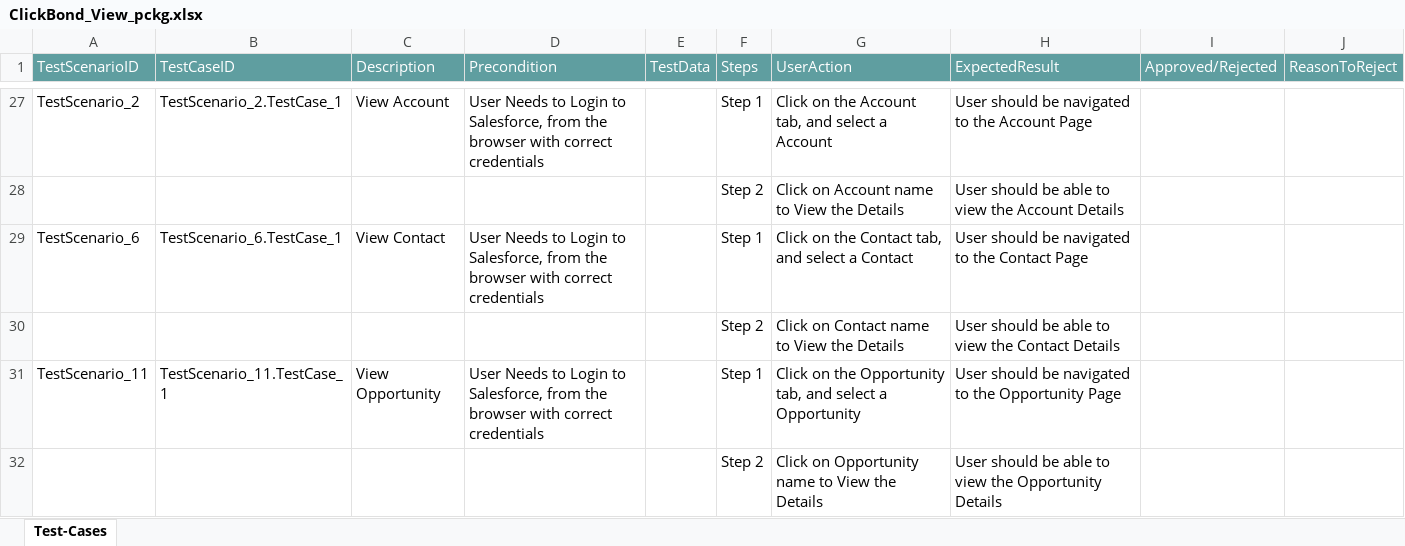
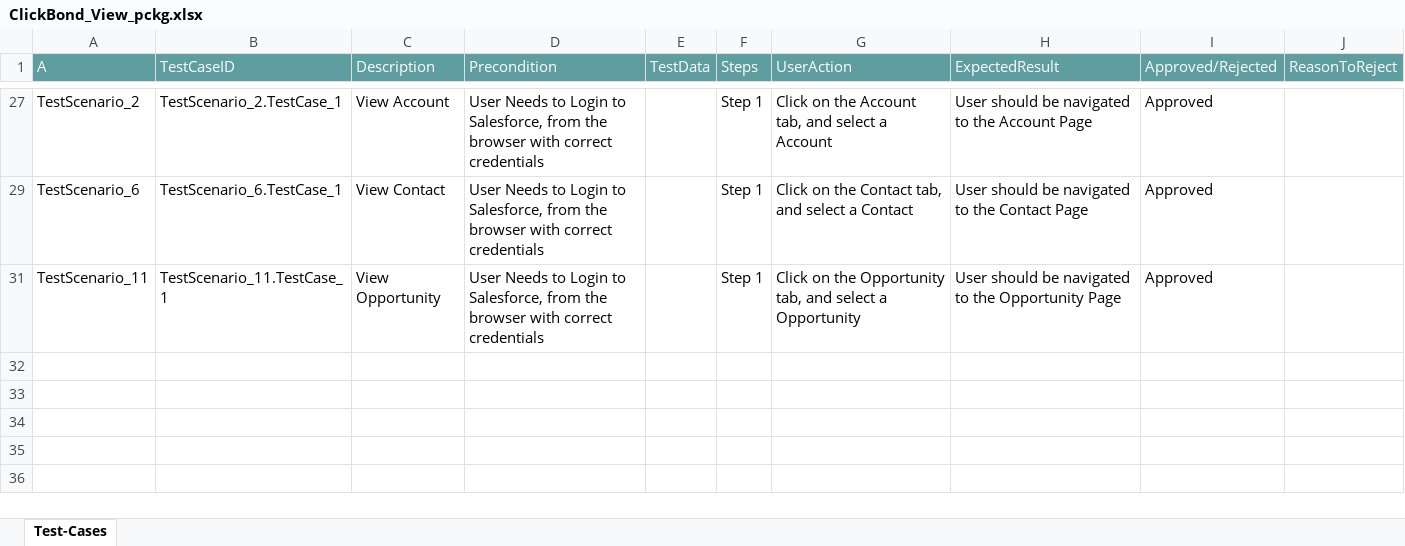
Before and after one commit to ShaikMohamedIrfan/TestAtif, an Excel workbook: ClickBond_View_pckg.xlsx, sheet Test-Cases, drawn as a sheet; only a part is shown, gaps mark what is left out; values as stored, in another font and other column widths than the file's, no borders; table styles not drawn; the diff covers the shown part only; the diff names each change by its address in the sheet, - before the commit and + after, or states it on an @@ line.

Commit message:
Update ClickBond_View_pckg.xlsx

```diff
--- a/ClickBond_View_pckg.xlsx (sheet Test-Cases)
+++ b/ClickBond_View_pckg.xlsx (sheet Test-Cases)
-A1: TestScenarioID
+A1: A
-I27 (Approved/Rejected): (empty)
+I27 (Approved/Rejected): Approved
@@ row 28 hidden:  |  |  |  |  | Step 2 | Click on Account name to View the Details | User should be able to view the Account Details @@
-I29 (Approved/Rejected): (empty)
+I29 (Approved/Rejected): Approved
@@ row 30 hidden:  |  |  |  |  | Step 2 | Click on Contact name to View the Details | User should be able to view the Contact Details @@
-I31 (Approved/Rejected): (empty)
+I31 (Approved/Rejected): Approved
@@ row 32 hidden:  |  |  |  |  | Step 2 | Click on Opportunity name to View the Details | User should be able to view the Opportunity Details @@
```
Also changed, not shown: 23 hidden or unhidden rows and 2 edited cells elsewhere in this sheet.
